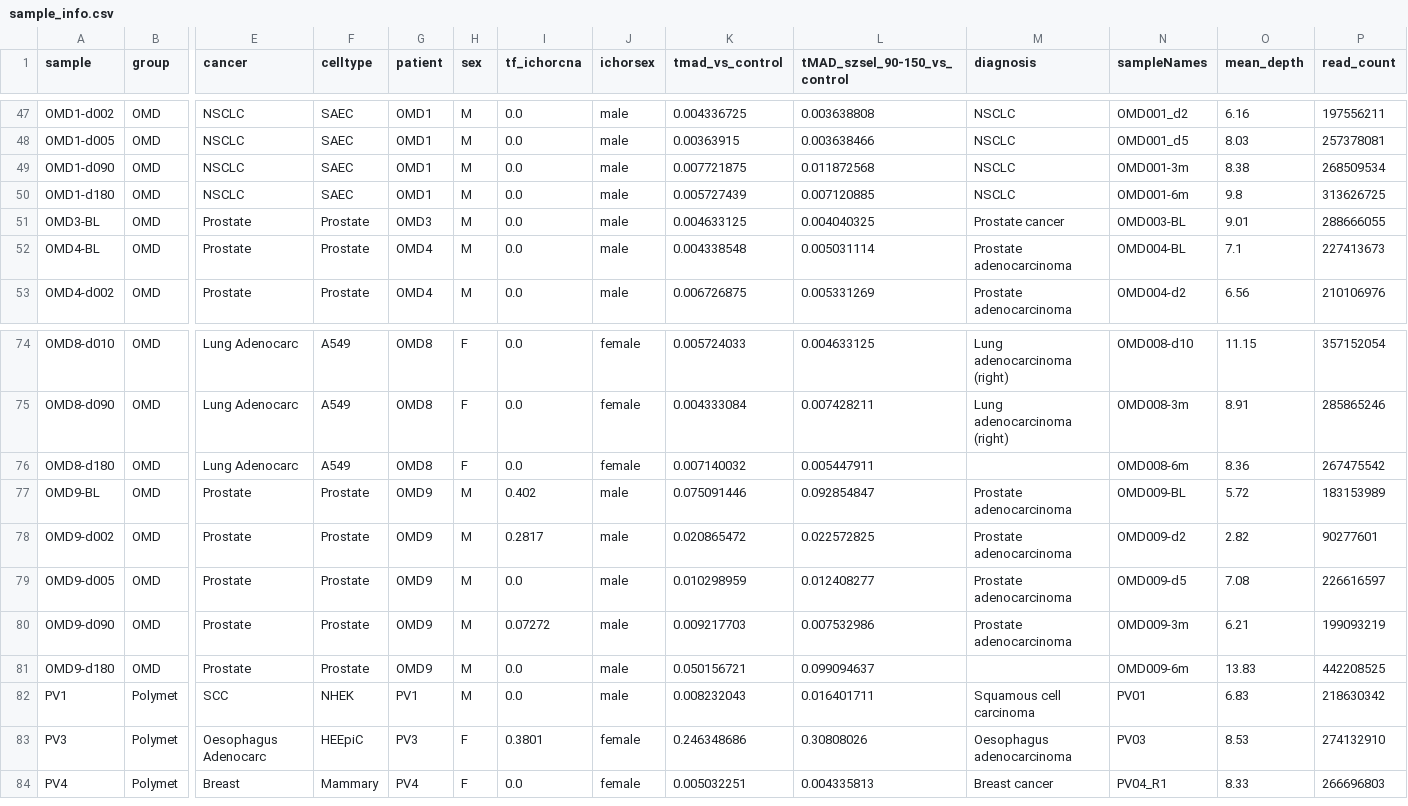
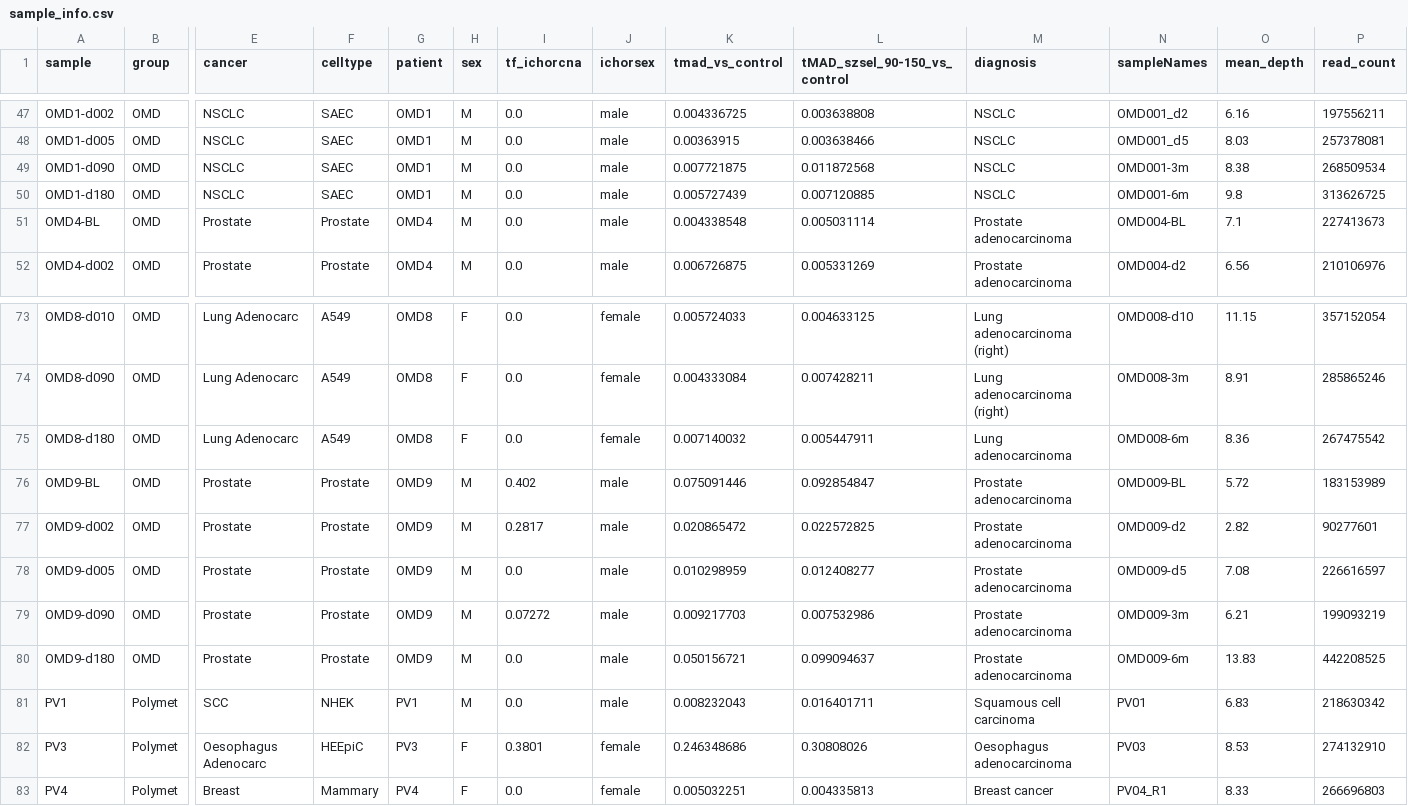
Before and after one commit to asherbryant/BBKMScProject, a CSV file: sample_info.csv, drawn as a sheet; only a part is shown, gaps mark what is left out; removed rows and columns are numbered as before the commit, all else as after; rows hold the shown columns only; the diff names each change by its address in the sheet, - before the commit and + after, or states it on an @@ line.

Commit message:
Update sample_info.csv

```diff
--- a/sample_info.csv
+++ b/sample_info.csv
-row 51: OMD3-BL | OMD | Prostate | Prostate | OMD3 | M | 0.0 | male | 0.004633125 | 0.004040325 | Prostate cancer | OMD003-BL | 9.01 | 288666055
-M75 (diagnosis): (empty)
+M75 (diagnosis): Lung adenocarcinoma
-M80 (diagnosis): (empty)
+M80 (diagnosis): Prostate adenocarcinoma
```
